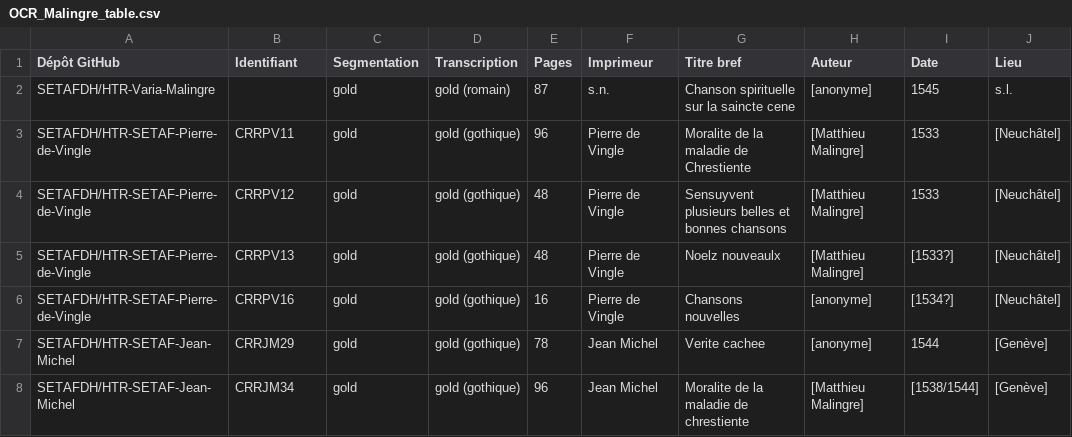
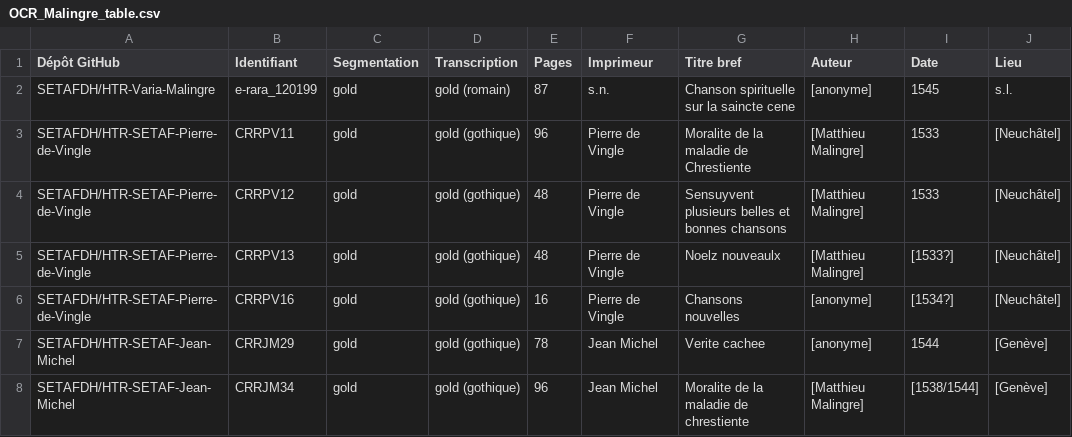
Before and after one commit to SETAFDH/HTR-Varia-Malingre-romain, a CSV file: OCR_Malingre_table.csv, drawn as a sheet; only a part is shown; the diff names each change by its address in the sheet, - before the commit and + after, or states it on an @@ line.

Commit message:
Update OCR_Malingre_table.csv

```diff
--- a/OCR_Malingre_table.csv
+++ b/OCR_Malingre_table.csv
-B2 (Identifiant): (empty)
+B2 (Identifiant): e-rara_120199
```
